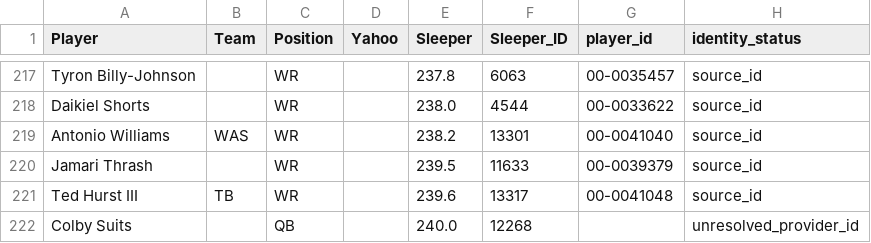
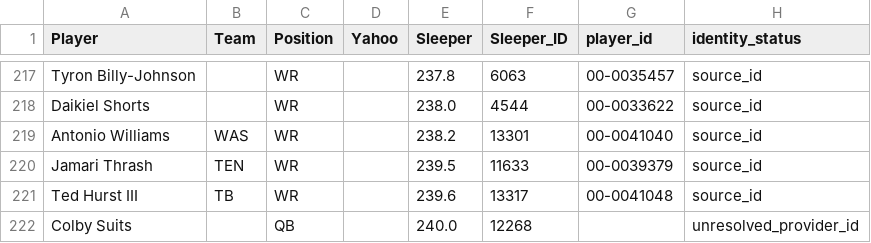
Before and after one commit to RealDiceflame/ProjectFootMoneyball, a CSV file: data/ADP/combined_adp_2026.csv, drawn as a sheet; only a part is shown, gaps mark what is left out; the diff names each change by its address in the sheet, - before the commit and + after, or states it on an @@ line.

```diff
--- a/data/ADP/combined_adp_2026.csv
+++ b/data/ADP/combined_adp_2026.csv
-B220 (Team): (empty)
+B220 (Team): TEN
```
Also changed, not shown: 7 other files.
